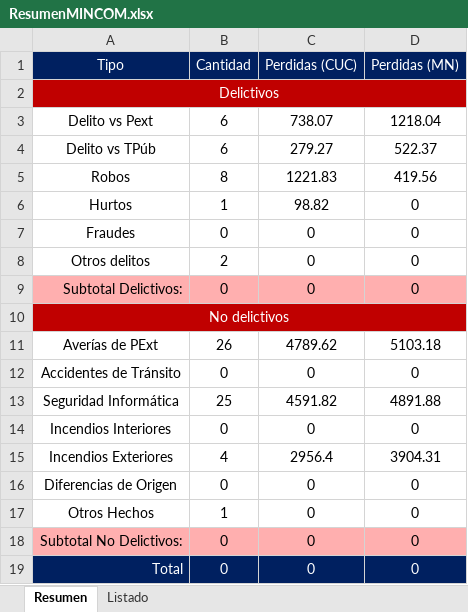
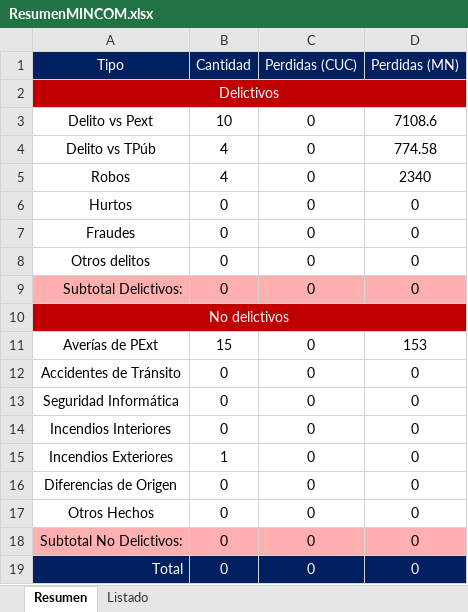
Before and after one commit to humber42/sistema-gestion-hd, an Excel workbook: src/informesGenerados/ResumenMINCOM.xlsx, sheet Resumen, drawn as a sheet; values as stored, in another font and other column widths than the file's, no borders; the diff names each change by its address in the sheet, - before the commit and + after, or states it on an @@ line.

```diff
--- a/src/informesGenerados/ResumenMINCOM.xlsx (sheet Resumen)
+++ b/src/informesGenerados/ResumenMINCOM.xlsx (sheet Resumen)
-B3 (Cantidad): 6
+B3 (Cantidad): 10
-C3 (Perdidas (CUC)): 738.07
+C3 (Perdidas (CUC)): 0
-D3 (Perdidas (MN)): 1218.04
+D3 (Perdidas (MN)): 7108.6
-B4 (Cantidad): 6
+B4 (Cantidad): 4
-C4 (Perdidas (CUC)): 279.27
+C4 (Perdidas (CUC)): 0
-D4 (Perdidas (MN)): 522.37
+D4 (Perdidas (MN)): 774.58
-B5 (Cantidad): 8
+B5 (Cantidad): 4
-C5 (Perdidas (CUC)): 1221.83
+C5 (Perdidas (CUC)): 0
-D5 (Perdidas (MN)): 419.56
+D5 (Perdidas (MN)): 2340
-B6 (Cantidad): 1
+B6 (Cantidad): 0
-C6 (Perdidas (CUC)): 98.82
+C6 (Perdidas (CUC)): 0
-B8 (Cantidad): 2
+B8 (Cantidad): 0
-B11 (Cantidad): 26
+B11 (Cantidad): 15
-C11 (Perdidas (CUC)): 4789.62
+C11 (Perdidas (CUC)): 0
-D11 (Perdidas (MN)): 5103.18
+D11 (Perdidas (MN)): 153
-B13 (Cantidad): 25
+B13 (Cantidad): 0
-C13 (Perdidas (CUC)): 4591.82
+C13 (Perdidas (CUC)): 0
-D13 (Perdidas (MN)): 4891.88
+D13 (Perdidas (MN)): 0
-B15 (Cantidad): 4
+B15 (Cantidad): 1
-C15 (Perdidas (CUC)): 2956.4
+C15 (Perdidas (CUC)): 0
-D15 (Perdidas (MN)): 3904.31
+D15 (Perdidas (MN)): 0
-B17 (Cantidad): 1
+B17 (Cantidad): 0
```
Also changed, not shown: sheet Listado, src/informesGenerados/ResumenCDNT.xlsx, 7 other files.
